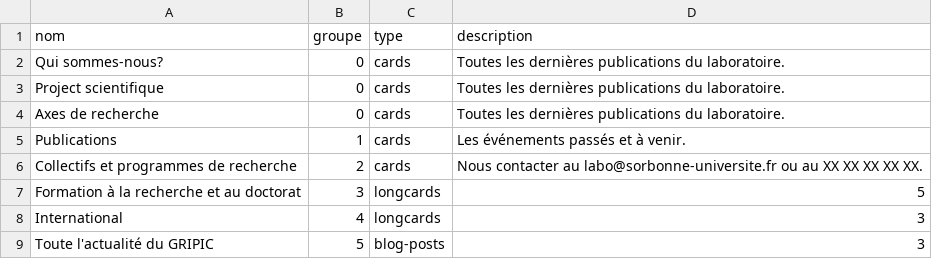
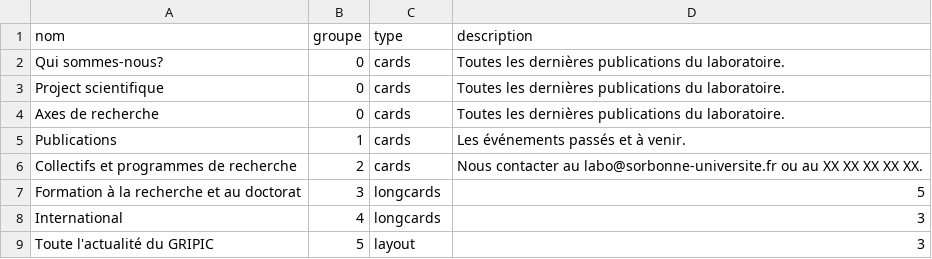
Before and after one commit to Gripic-sorbonne/gripic-sorbonne.github.io, a CSV file: scripts/inputs/categories.csv, drawn as a sheet.

Commit message:
new menus3 changing types

```diff
--- a/scripts/inputs/categories.csv
+++ b/scripts/inputs/categories.csv
@@ -8,2 +8,2 @@ Formation à la recherche et au doctorat;3;longcards;"5"
 International;4;longcards;"3"
-Toute l'actualité du GRIPIC;5;blog-posts;3
+Toute l'actualité du GRIPIC;5;layout;3
```
Also changed, not shown: 12 other files.
